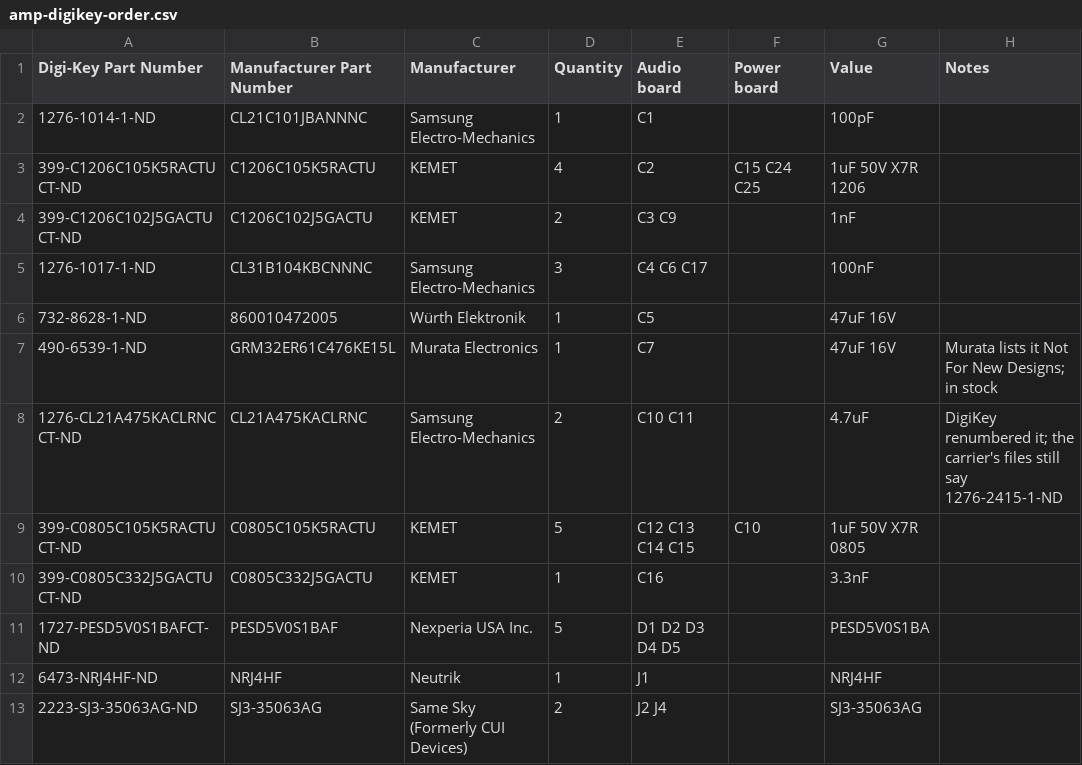
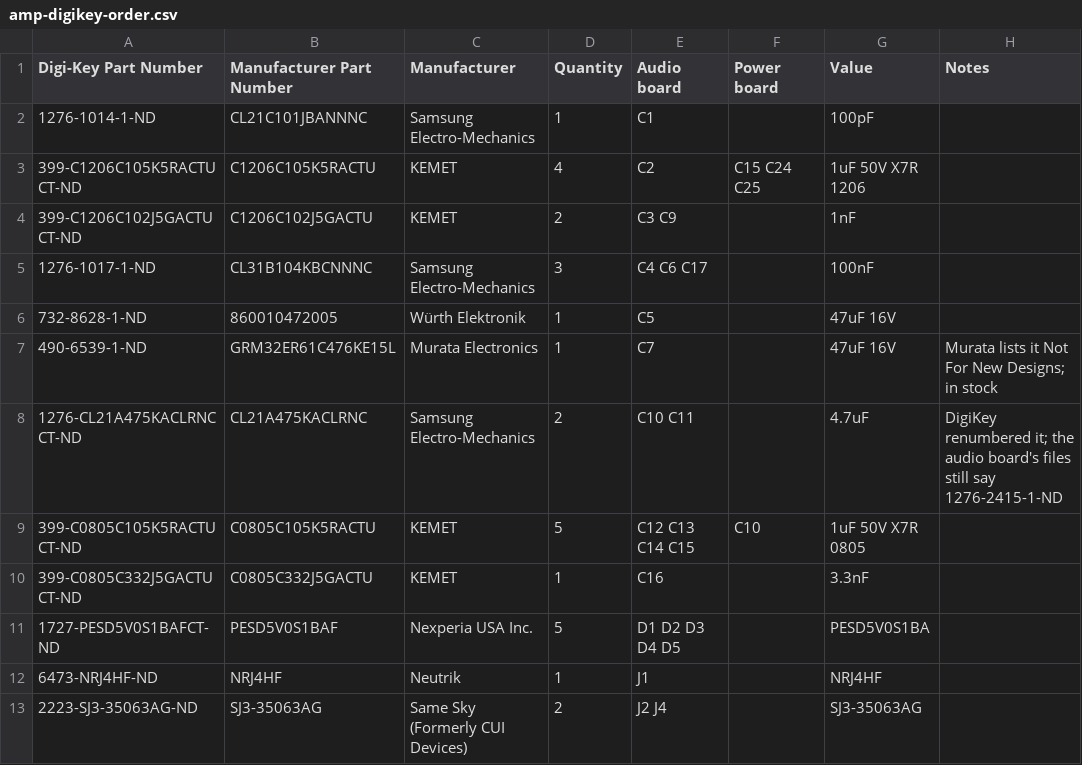
Before and after one commit to B1narySolutions/amp-hardware, a CSV file: amp-digikey-order.csv, drawn as a sheet; only a part is shown.

```diff
--- a/amp-digikey-order.csv
+++ b/amp-digikey-order.csv
@@ -7,3 +7,3 @@ Digi-Key Part Number,Manufacturer Part Number,Manufacturer,Quantity,Audio board,
 490-6539-1-ND,GRM32ER61C476KE15L,Murata Electronics,1,C7,,47uF 16V,Murata lists it Not For New Designs; in stock
-1276-CL21A475KACLRNCCT-ND,CL21A475KACLRNC,Samsung Electro-Mechanics,2,C10 C11,,4.7uF,DigiKey renumbered it; the carrier's files still say 1276-2415-1-ND
+1276-CL21A475KACLRNCCT-ND,CL21A475KACLRNC,Samsung Electro-Mechanics,2,C10 C11,,4.7uF,DigiKey renumbered it; the audio board's files still say 1276-2415-1-ND
 399-C0805C105K5RACTUCT-ND,C0805C105K5RACTU,KEMET,5,C12 C13 C14 C15,C10,1uF 50V X7R 0805,
```
Also changed, not shown: 6 other files.
